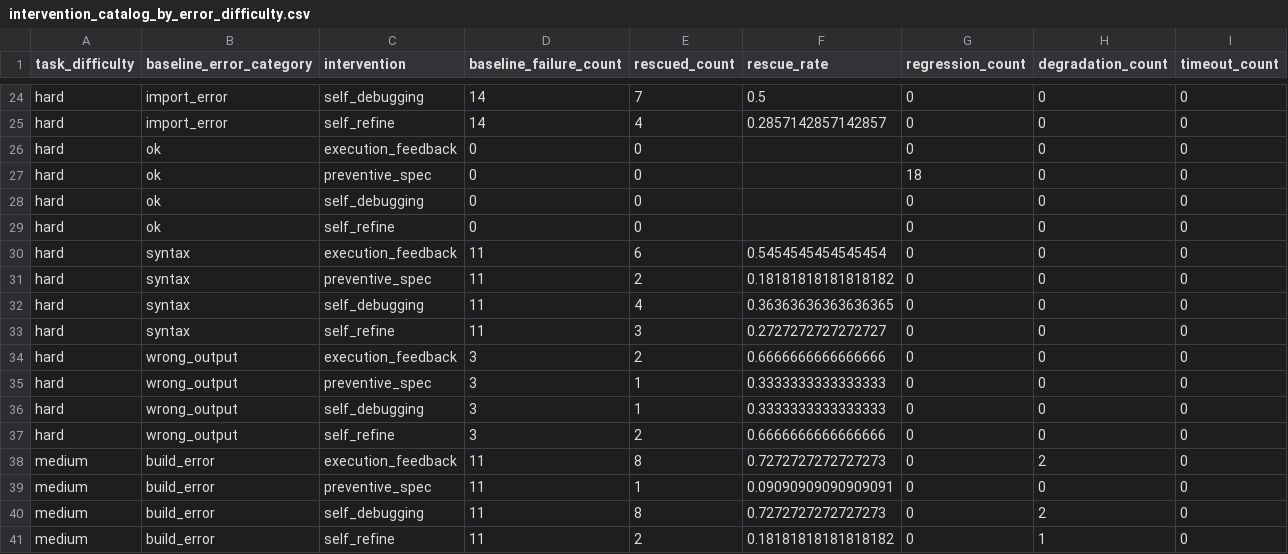
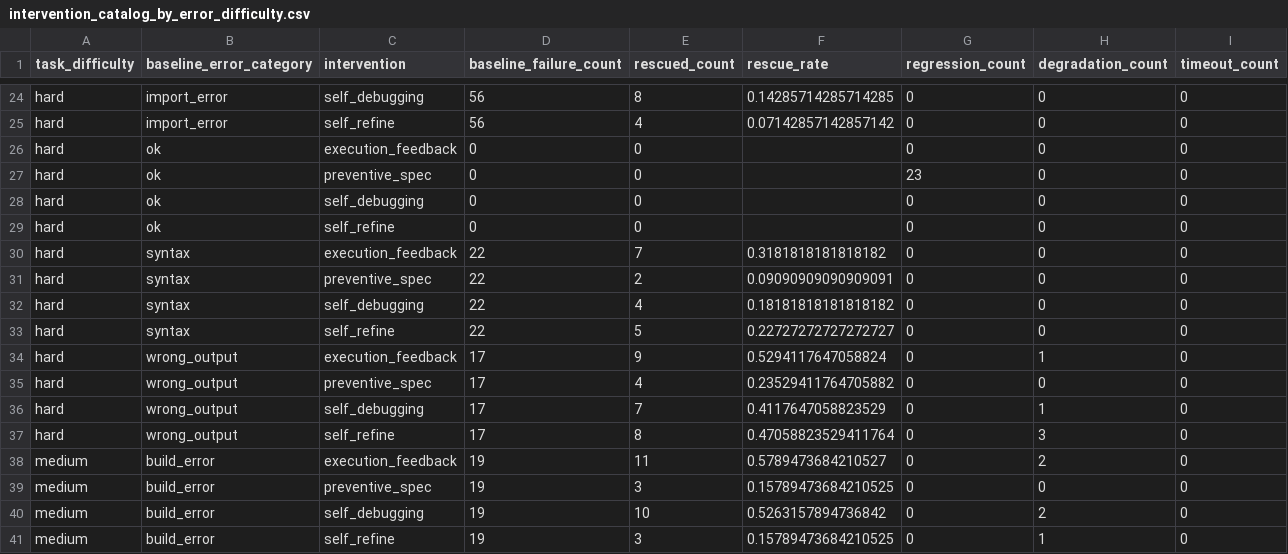
Before and after one commit to yuuma-ito/2026_ito_qLLM-ver3, a CSV file: results/shared_five_models_full_20261010T041019864060Z/intervention_catalog_by_error_difficulty.csv, drawn as a sheet; only a part is shown, gaps mark what is left out; the diff covers the shown part only; the diff names each change by its address in the sheet, - before the commit and + after, or states it on an @@ line.

```diff
--- a/results/shared_five_models_full_20261010T041019864060Z/intervention_catalog_by_error_difficulty.csv
+++ b/results/shared_five_models_full_20261010T041019864060Z/intervention_catalog_by_error_difficulty.csv
-D24:D25 (baseline_failure_count): 14
+D24:D25 (baseline_failure_count): 56
-E24 (rescued_count): 7
+E24 (rescued_count): 8
-F24 (rescue_rate): 0.5
+F24 (rescue_rate): 0.14285714285714285
-F25 (rescue_rate): 0.2857142857142857
+F25 (rescue_rate): 0.07142857142857142
-G27 (regression_count): 18
+G27 (regression_count): 23
-D30:D33 (baseline_failure_count): 11
+D30:D33 (baseline_failure_count): 22
-E30 (rescued_count): 6
+E30 (rescued_count): 7
-F30 (rescue_rate): 0.5454545454545454
+F30 (rescue_rate): 0.3181818181818182
-F31 (rescue_rate): 0.18181818181818182
+F31 (rescue_rate): 0.09090909090909091
-F32 (rescue_rate): 0.36363636363636365
+F32 (rescue_rate): 0.18181818181818182
-E33 (rescued_count): 3
+E33 (rescued_count): 5
-F33 (rescue_rate): 0.2727272727272727
+F33 (rescue_rate): 0.22727272727272727
-D34:D37 (baseline_failure_count): 3
+D34:D37 (baseline_failure_count): 17
-E34 (rescued_count): 2
+E34 (rescued_count): 9
-F34 (rescue_rate): 0.6666666666666666
+F34 (rescue_rate): 0.5294117647058824
-H34 (degradation_count): 0
+H34 (degradation_count): 1
-E35 (rescued_count): 1
+E35 (rescued_count): 4
-F35 (rescue_rate): 0.3333333333333333
+F35 (rescue_rate): 0.23529411764705882
-E36 (rescued_count): 1
+E36 (rescued_count): 7
-F36 (rescue_rate): 0.3333333333333333
+F36 (rescue_rate): 0.4117647058823529
-H36 (degradation_count): 0
+H36 (degradation_count): 1
-E37 (rescued_count): 2
+E37 (rescued_count): 8
-F37 (rescue_rate): 0.6666666666666666
+F37 (rescue_rate): 0.47058823529411764
-H37 (degradation_count): 0
+H37 (degradation_count): 3
-D38:D41 (baseline_failure_count): 11
+D38:D41 (baseline_failure_count): 19
-E38 (rescued_count): 8
+E38 (rescued_count): 11
-F38 (rescue_rate): 0.7272727272727273
+F38 (rescue_rate): 0.5789473684210527
-E39 (rescued_count): 1
+E39 (rescued_count): 3
-F39 (rescue_rate): 0.09090909090909091
+F39 (rescue_rate): 0.15789473684210525
-E40 (rescued_count): 8
+E40 (rescued_count): 10
-F40 (rescue_rate): 0.7272727272727273
+F40 (rescue_rate): 0.5263157894736842
-E41 (rescued_count): 2
+E41 (rescued_count): 3
-F41 (rescue_rate): 0.18181818181818182
+F41 (rescue_rate): 0.15789473684210525
```
Also changed, not shown: 82 edited cells elsewhere in this file, results/shared_five_models_full_20261010T041019864060Z/intervention_catalog_by_error.csv, results/shared_five_models_full_20261010T041019864060Z/intervention_catalog_by_error_model.csv, 16 other files.
